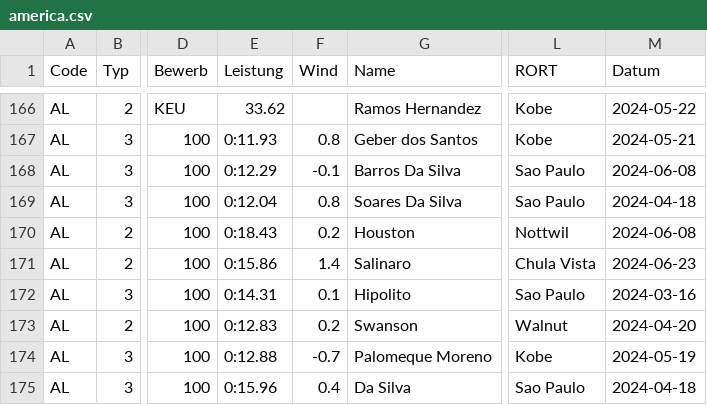
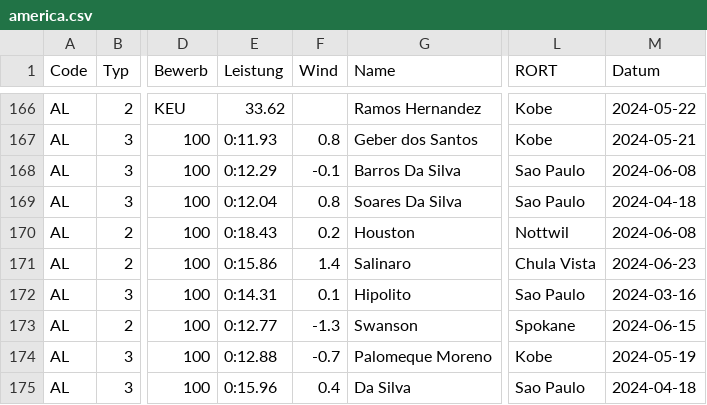
Before and after one commit to nimarion/para-records, a CSV file: leads/america.csv, drawn as a sheet; only a part is shown, gaps mark what is left out; the diff names each change by its address in the sheet, - before the commit and + after, or states it on an @@ line.

```diff
--- a/leads/america.csv
+++ b/leads/america.csv
-E173 (Leistung): 0:12.83
+E173 (Leistung): 0:12.77
-F173 (Wind): 0.2
+F173 (Wind): -1.3
-L173 (RORT): Walnut
+L173 (RORT): Spokane
-M173 (Datum): 2024-04-20
+M173 (Datum): 2024-06-15
```
